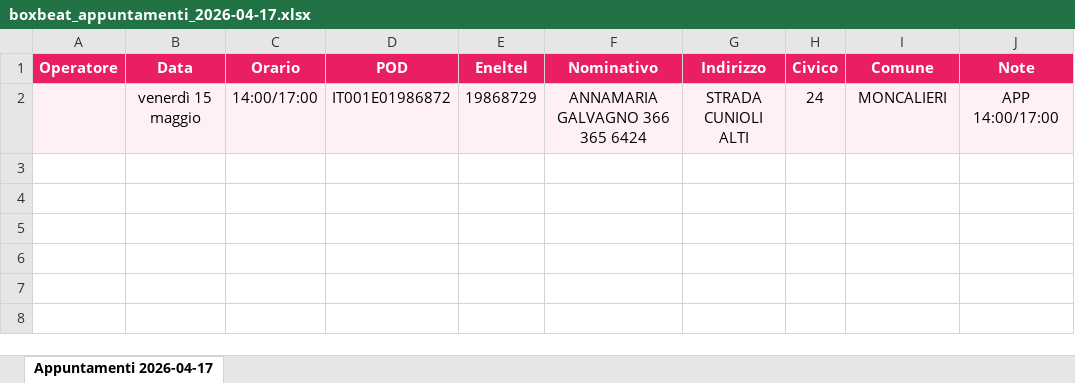
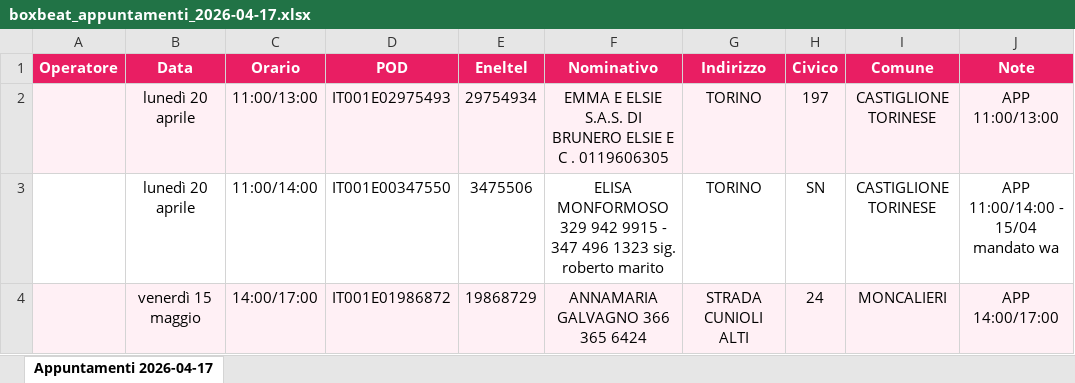
Before and after one commit to algecopower/mappa-algeco, an Excel workbook: data/boxbeat_appuntamenti_2026-04-17.xlsx, sheet Appuntamenti 2026-04-17, drawn as a sheet; values as stored, in another font and other column widths than the file's, no borders; the diff names each change by its address in the sheet, - before the commit and + after, or states it on an @@ line.

Commit message:
aggiunto filtro intervallo data su vista excel

```diff
--- a/data/boxbeat_appuntamenti_2026-04-17.xlsx (sheet Appuntamenti 2026-04-17)
+++ b/data/boxbeat_appuntamenti_2026-04-17.xlsx (sheet Appuntamenti 2026-04-17)
+row 2:  | lunedì 20 aprile | 11:00/13:00 | IT001E02975493 | 29754934 | EMMA E ELSIE S.A.S. DI BRUNERO ELSIE E C . 0119606305 | TORINO | 197 | CASTIGLIONE TORINESE | APP 11:00/13:00
+row 3:  | lunedì 20 aprile | 11:00/14:00 | IT001E00347550 | 3475506 | ELISA MONFORMOSO 329 942 9915 - 347 496 1323 sig. roberto marito | TORINO | SN | CASTIGLIONE TORINESE | APP 11:00/14:00 - 15/04 mandato wa
```
Also changed, not shown: 4 other files.
